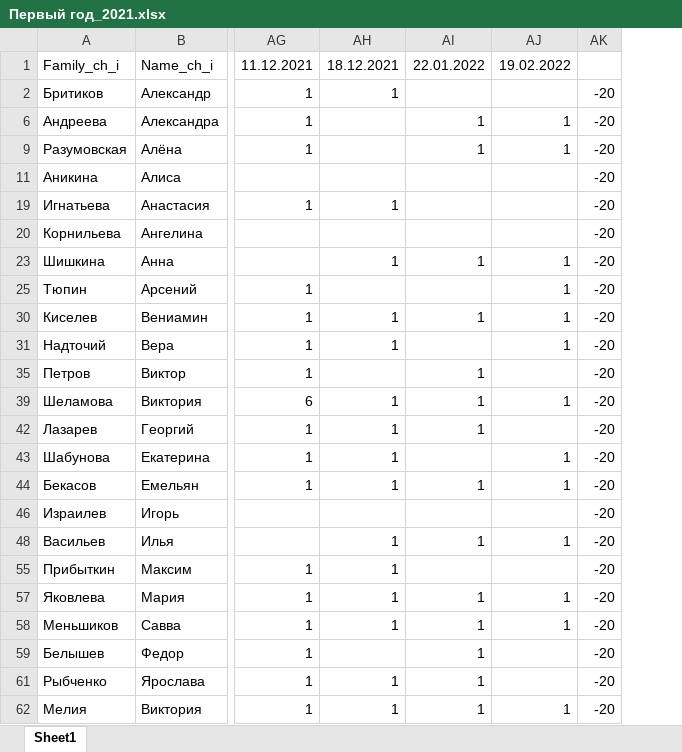
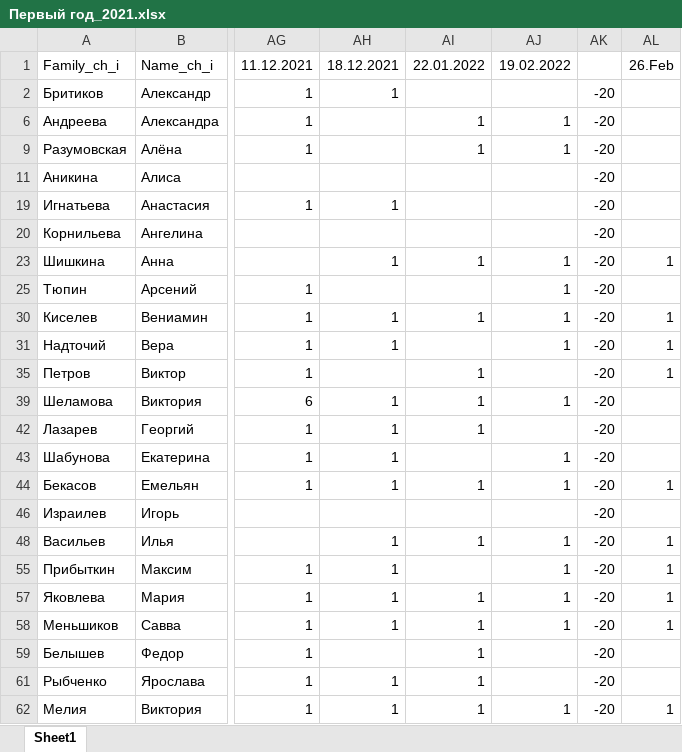
Before and after one commit to polydora/Lab-processings, an Excel workbook: Рабочие материалы/Реальные группы/Первый год_2021.xlsx, sheet Sheet1, drawn as a sheet; only a part is shown, gaps mark what is left out; values as stored, in another font and other column widths than the file's, no borders; the diff names each change by its address in the sheet, - before the commit and + after, or states it on an @@ line.

```diff
--- a/Рабочие материалы/Реальные группы/Первый год_2021.xlsx (sheet Sheet1)
+++ b/Рабочие материалы/Реальные группы/Первый год_2021.xlsx (sheet Sheet1)
+column AL, rows 1-62: 26.Feb |  |  |  |  |  |  | 1 |  | 1 | 1 | 1 |  |  |  | 1 |  | 1 | 1 | 1 | 1 |  |  | 1
-AJ55: (empty)
+AJ55: 1
```
Also changed, not shown: 2 other files.
